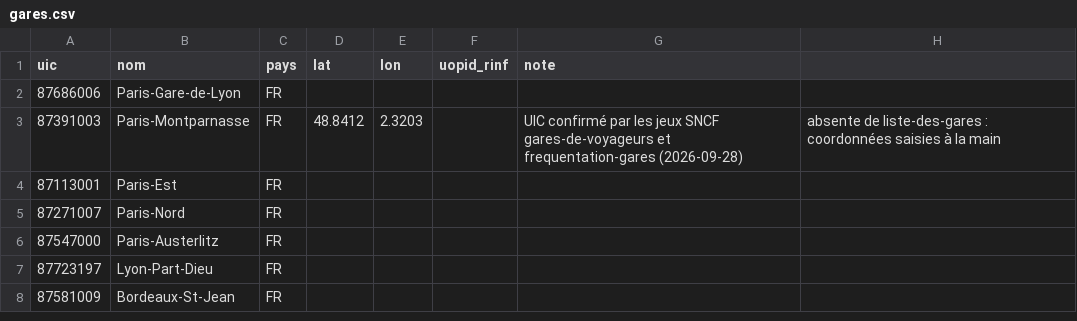
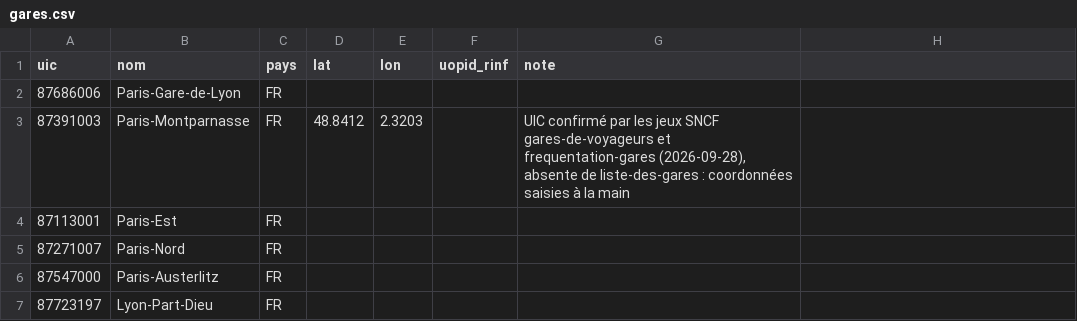
Before and after one commit to Hifoly/european-rail-distance, a CSV file: config/gares.csv, drawn as a sheet; only a part is shown; the shorter side is filled out with more unchanged rows.

```diff
--- a/config/gares.csv
+++ b/config/gares.csv
@@ -2,3 +2,3 @@ uic;nom;pays;lat;lon;uopid_rinf;note
 87686006;Paris-Gare-de-Lyon;FR;;;;
-87391003;Paris-Montparnasse;FR;48.8412;2.3203;;UIC confirmé par les jeux SNCF gares-de-voyageurs et frequentation-gares (2026-09-28) ; absente de liste-des-gares : coordonnées saisies à la main
+87391003;Paris-Montparnasse;FR;48.8412;2.3203;;UIC confirmé par les jeux SNCF gares-de-voyageurs et frequentation-gares (2026-09-28), absente de liste-des-gares : coordonnées saisies à la main
 87113001;Paris-Est;FR;;;;
```
